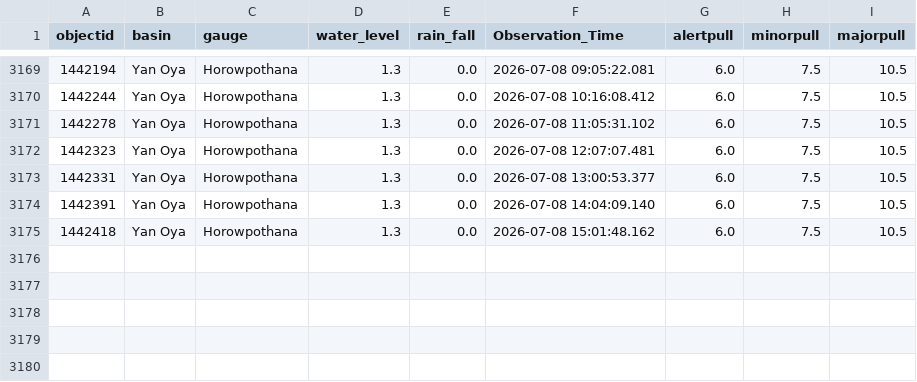
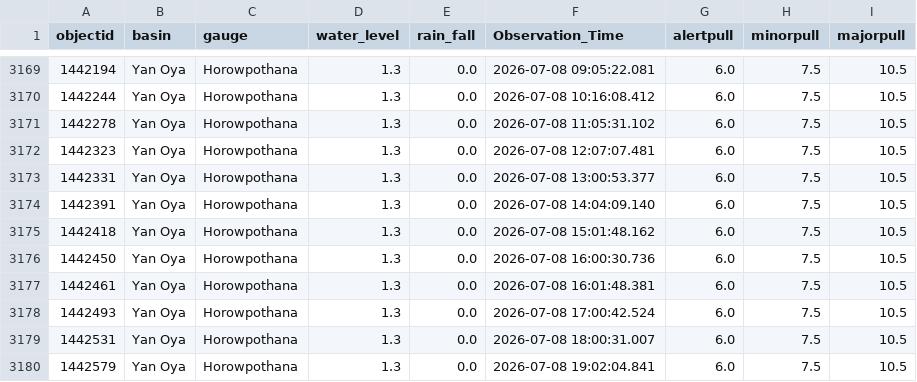
Before and after one commit to hhumal/Irrigation-Dept-Manual-River-Gauge-Readings, a CSV file: Station_Rainfall_CSVs/Horowpothana.csv, drawn as a sheet; only a part is shown, gaps mark what is left out.

```diff
--- a/Station_Rainfall_CSVs/Horowpothana.csv
+++ b/Station_Rainfall_CSVs/Horowpothana.csv
@@ -3175 +3175,6 @@ objectid,basin,gauge,water_level,rain_fall,Observation_Time,alertpull,minorpull,
 1442418,Yan Oya,Horowpothana,1.3,0.0,2026-07-08 15:01:48.162,6.0,7.5,10.5
+1442450,Yan Oya,Horowpothana,1.3,0.0,2026-07-08 16:00:30.736,6.0,7.5,10.5
+1442461,Yan Oya,Horowpothana,1.3,0.0,2026-07-08 16:01:48.381,6.0,7.5,10.5
+1442493,Yan Oya,Horowpothana,1.3,0.0,2026-07-08 17:00:42.524,6.0,7.5,10.5
+1442531,Yan Oya,Horowpothana,1.3,0.0,2026-07-08 18:00:31.007,6.0,7.5,10.5
+1442579,Yan Oya,Horowpothana,1.3,0.0,2026-07-08 19:02:04.841,6.0,7.5,10.5
```
Also changed, not shown: Station_Rainfall_CSVs/Giriulla.csv, Station_Rainfall_CSVs/Glencourse.csv, 37 other files.
